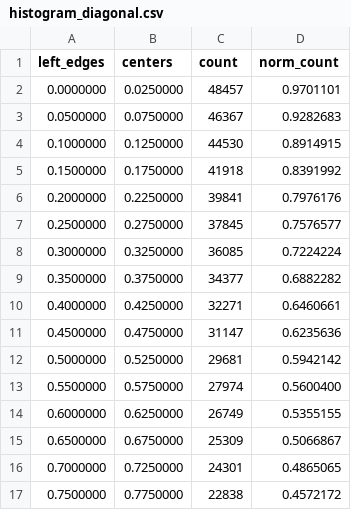
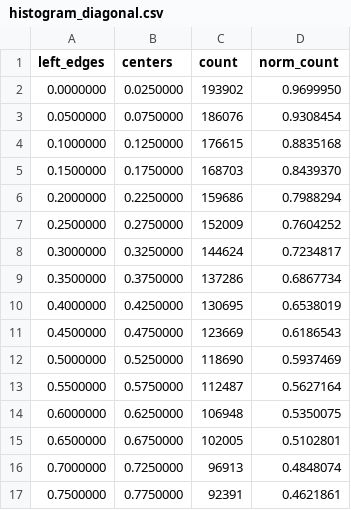
Before and after one commit to jchryssanthacopoulos/quantum_information, a CSV file: assignment_3/data/histogram_diagonal.csv, drawn as a sheet; only a part is shown; the diff covers the shown part only.

```diff
--- a/assignment_3/data/histogram_diagonal.csv
+++ b/assignment_3/data/histogram_diagonal.csv
@@ -1,17 +1,17 @@
  left_edges,centers,count,norm_count
- 0.0000000, 0.0250000,     48457, 0.9701101
- 0.0500000, 0.0750000,     46367, 0.9282683
- 0.1000000, 0.1250000,     44530, 0.8914915
- 0.1500000, 0.1750000,     41918, 0.8391992
- 0.2000000, 0.2250000,     39841, 0.7976176
- 0.2500000, 0.2750000,     37845, 0.7576577
- 0.3000000, 0.3250000,     36085, 0.7224224
- 0.3500000, 0.3750000,     34377, 0.6882282
- 0.4000000, 0.4250000,     32271, 0.6460661
- 0.4500000, 0.4750000,     31147, 0.6235636
- 0.5000000, 0.5250000,     29681, 0.5942142
- 0.5500000, 0.5750000,     27974, 0.5600400
- 0.6000000, 0.6250000,     26749, 0.5355155
- 0.6500000, 0.6750000,     25309, 0.5066867
- 0.7000000, 0.7250000,     24301, 0.4865065
- 0.7500000, 0.7750000,     22838, 0.4572172
+ 0.0000000, 0.0250000,    193902, 0.9699950
+ 0.0500000, 0.0750000,    186076, 0.9308454
+ 0.1000000, 0.1250000,    176615, 0.8835168
+ 0.1500000, 0.1750000,    168703, 0.8439370
+ 0.2000000, 0.2250000,    159686, 0.7988294
+ 0.2500000, 0.2750000,    152009, 0.7604252
+ 0.3000000, 0.3250000,    144624, 0.7234817
+ 0.3500000, 0.3750000,    137286, 0.6867734
+ 0.4000000, 0.4250000,    130695, 0.6538019
+ 0.4500000, 0.4750000,    123669, 0.6186543
+ 0.5000000, 0.5250000,    118690, 0.5937469
+ 0.5500000, 0.5750000,    112487, 0.5627164
+ 0.6000000, 0.6250000,    106948, 0.5350075
+ 0.6500000, 0.6750000,    102005, 0.5102801
+ 0.7000000, 0.7250000,     96913, 0.4848074
+ 0.7500000, 0.7750000,     92391, 0.4621861
```
Also changed, not shown: 168 edited cells elsewhere in this file, 24 other files.
